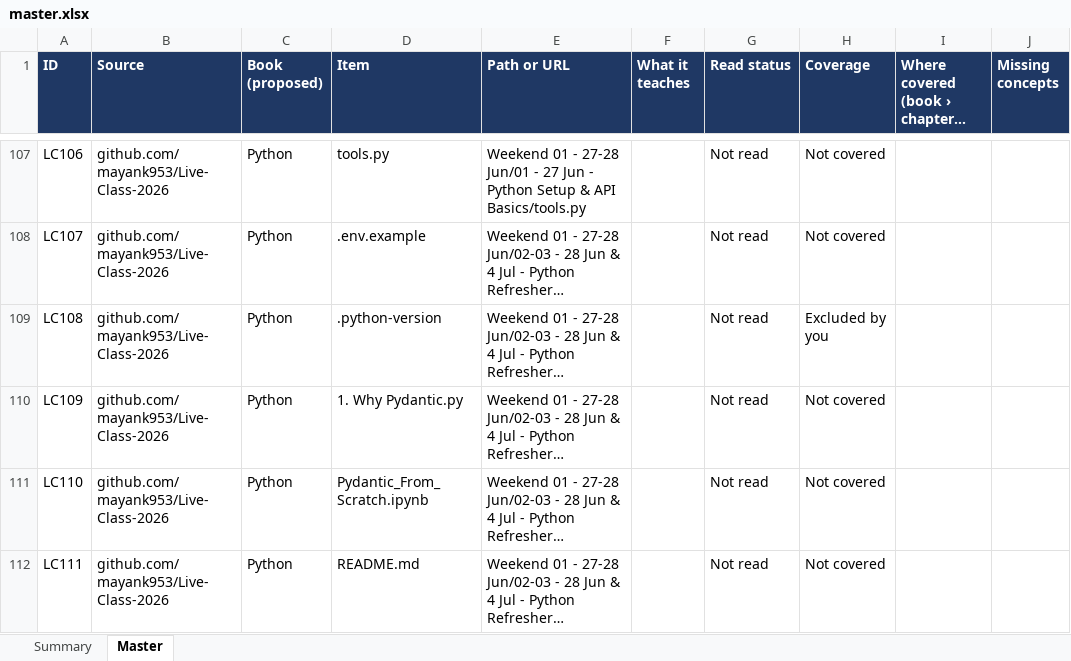
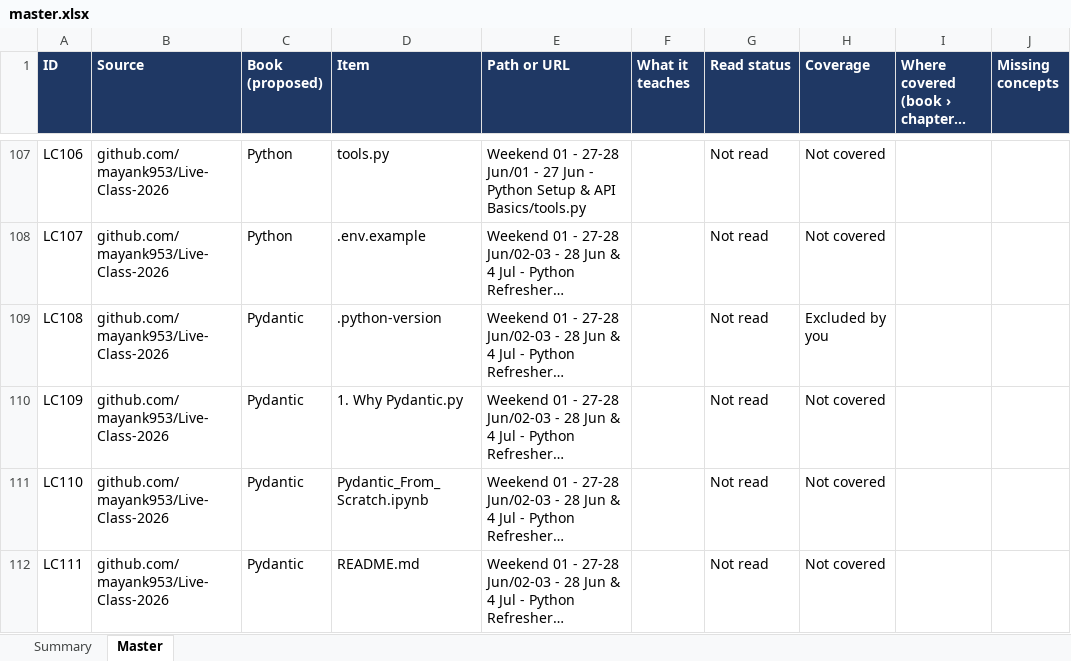
Before and after one commit to kiaanwankhede/MyNotes, an Excel workbook: master/master.xlsx, sheet Master, drawn as a sheet; only a part is shown, gaps mark what is left out; long unchanged cells end in …; values as stored, in another font and other column widths than the file's, no borders; charts and pictures not drawn; the diff covers the shown part only; the diff names each change by its address in the sheet, - before the commit and + after, or states it on an @@ line.

```diff
--- a/master/master.xlsx (sheet Master)
+++ b/master/master.xlsx (sheet Master)
-C109:C112 (Book (proposed)): Python
+C109:C112 (Book (proposed)): Pydantic
```
Also changed, not shown: 14 edited cells elsewhere in this sheet, sheet Summary, formulas that keep their value, 14 other files.
